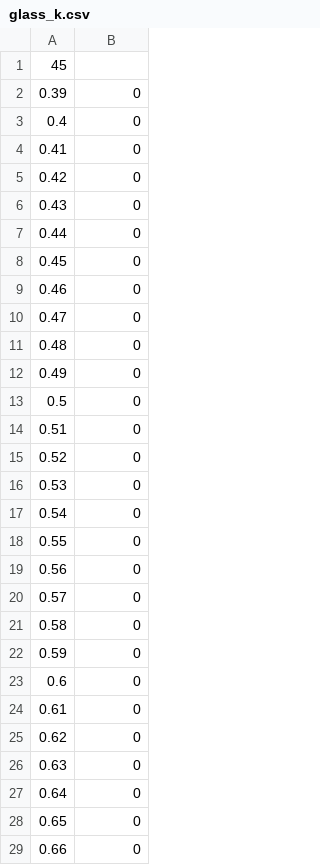
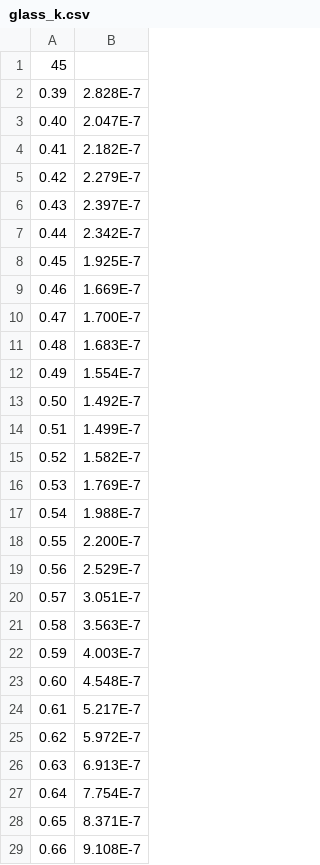
Before and after one commit to jojo20061222/simplePathTracingWithC, a CSV file: src/static/glass_k.csv, drawn as a sheet; only a part is shown; the diff covers the shown part only.

```diff
--- a/src/static/glass_k.csv
+++ b/src/static/glass_k.csv
@@ -1,29 +1,29 @@
 45
-0.39,0
-0.4,0
-0.41,0
-0.42,0
-0.43,0
-0.44,0
-0.45,0
-0.46,0
-0.47,0
-0.48,0
-0.49,0
-0.5,0
-0.51,0
-0.52,0
-0.53,0
-0.54,0
-0.55,0
-0.56,0
-0.57,0
-0.58,0
-0.59,0
-0.6,0
-0.61,0
-0.62,0
-0.63,0
-0.64,0
-0.65,0
-0.66,0
+0.39,2.828E-7
+0.40,2.047E-7
+0.41,2.182E-7
+0.42,2.279E-7
+0.43,2.397E-7
+0.44,2.342E-7
+0.45,1.925E-7
+0.46,1.669E-7
+0.47,1.700E-7
+0.48,1.683E-7
+0.49,1.554E-7
+0.50,1.492E-7
+0.51,1.499E-7
+0.52,1.582E-7
+0.53,1.769E-7
+0.54,1.988E-7
+0.55,2.200E-7
+0.56,2.529E-7
+0.57,3.051E-7
+0.58,3.563E-7
+0.59,4.003E-7
+0.60,4.548E-7
+0.61,5.217E-7
+0.62,5.972E-7
+0.63,6.913E-7
+0.64,7.754E-7
+0.65,8.371E-7
+0.66,9.108E-7
```
Also changed, not shown: 2 added rows, 2 removed rows and 15 edited cells elsewhere in this file, src/static/glass_n.csv, 1 other file.
